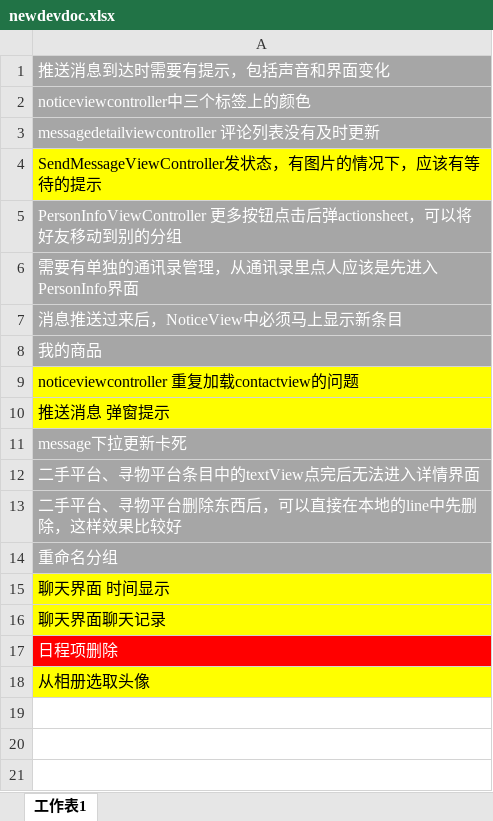
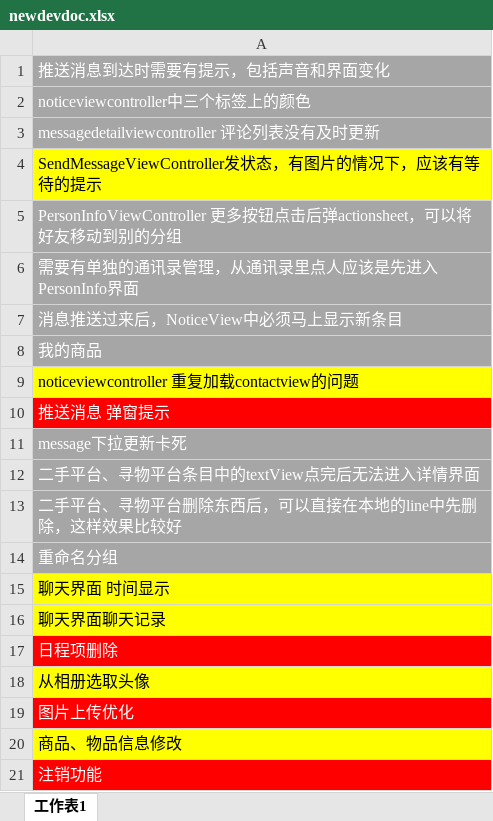
Before and after one commit to cen5bin/HITRen, an Excel workbook: newdevdoc.xlsx, sheet 工作表1, drawn as a sheet; values as stored, in another font and other column widths than the file's, no borders; the diff names each change by its address in the sheet, - before the commit and + after, or states it on an @@ line.

```diff
--- a/newdevdoc.xlsx (sheet 工作表1)
+++ b/newdevdoc.xlsx (sheet 工作表1)
@@ A10 fill: #FFFF00 → #FF0000, text colour: black → #FFFFFF @@
+row 19: 图片上传优化
+row 20: 商品、物品信息修改
+row 21: 注销功能
```
Also changed, not shown: 16 other files.
